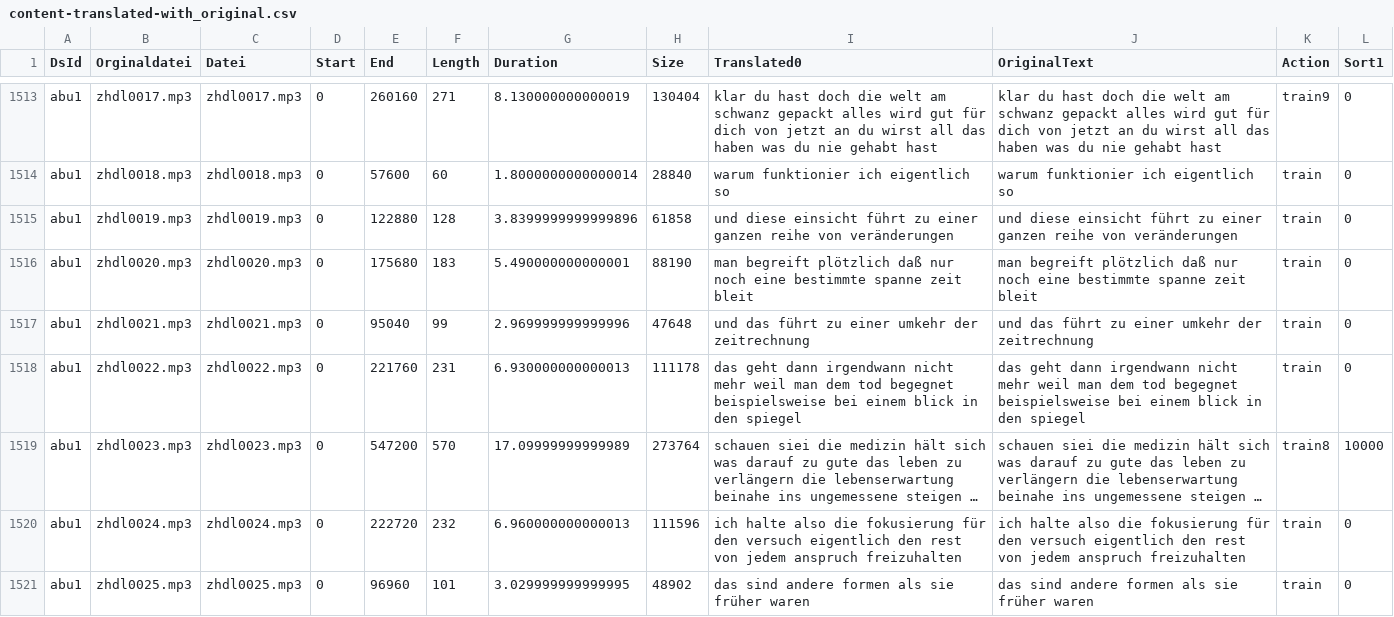
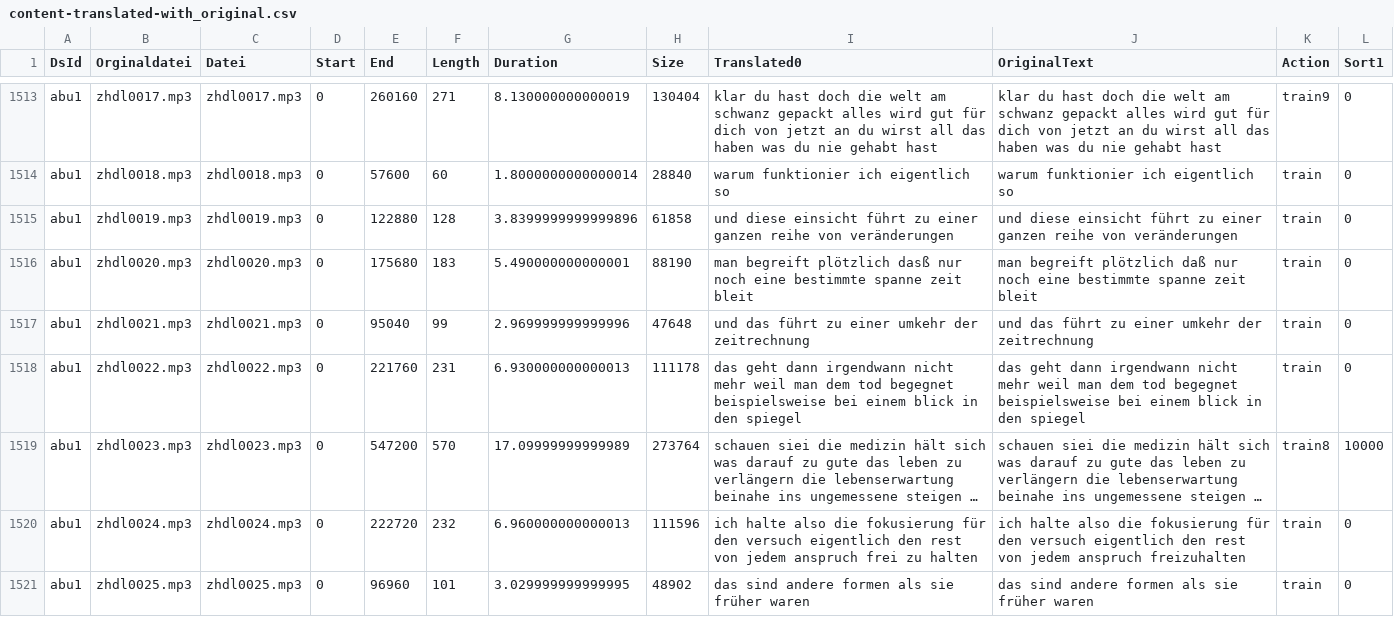
Before and after one commit to ElUnrast/GermanWave2Vec, a CSV file: datasets/abu1/content-translated-with_original.csv, drawn as a sheet; only a part is shown, gaps mark what is left out; long unchanged cells end in …; the diff covers the shown part only; the diff names each change by its address in the sheet, - before the commit and + after, or states it on an @@ line.

Commit message:
Translation of abu1 on epoche 3065

```diff
--- a/datasets/abu1/content-translated-with_original.csv
+++ b/datasets/abu1/content-translated-with_original.csv
-I1516 (Translated0): …begreift plötzlich daß nur noch…
+I1516 (Translated0): …begreift plötzlich dasß nur noch…
-I1520 (Translated0): …jedem anspruch freizuhalten
+I1520 (Translated0): …jedem anspruch frei zu halten
```
Also changed, not shown: 102 edited cells elsewhere in this file, 1 other file.
